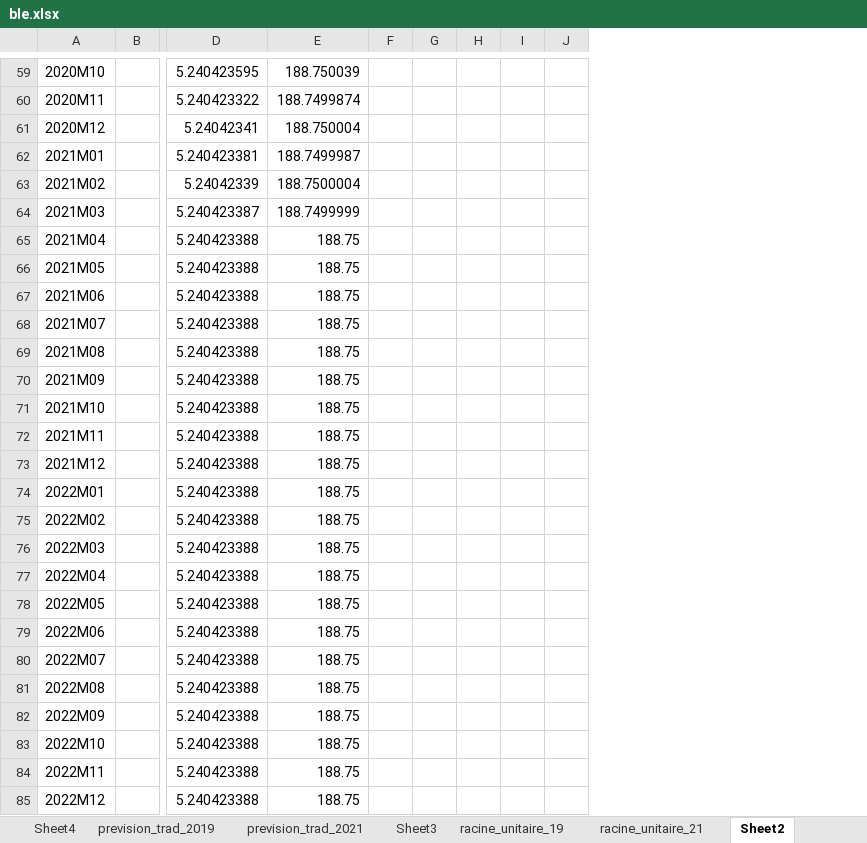
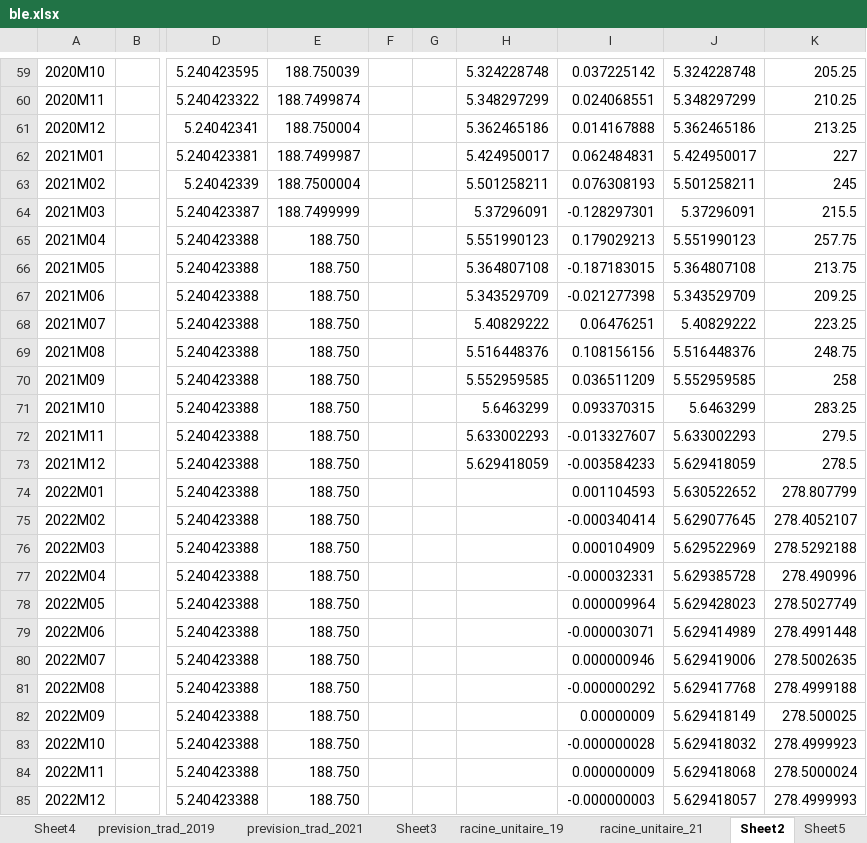
Before and after one commit to josephmosse/pea, an Excel workbook: ble.xlsx, sheet Sheet2, drawn as a sheet; only a part is shown, gaps mark what is left out; values as stored, in another font and other column widths than the file's, no borders; removed rows and columns are numbered as before the commit, all else as after; the diff covers the shown part only; the diff names each change by its address in the sheet, - before the commit and + after, or states it on an @@ line.

```diff
--- a/ble.xlsx (sheet Sheet2)
+++ b/ble.xlsx (sheet Sheet2)
+sheet tab: Sheet5
-column G, empty
-column H, empty
-column I, empty
-column J, empty
+column G, empty
+column H, rows 59-73: 5.324228748 | 5.348297299 | 5.362465186 | 5.424950017 | 5.501258211 | 5.37296091 | 5.551990123 | 5.364807108 | 5.343529709 | 5.40829222 | 5.516448376 | 5.552959585 | 5.6463299 | 5.633002293 | 5.629418059
+column I, rows 59-85: 0.037225142 | 0.024068551 | 0.014167888 | 0.062484831 | 0.076308193 | -0.128297301 | 0.179029213 | -0.187183015 | -0.021277398 | 0.06476251 | 0.108156156 | 0.036511209 | 0.093370315 | -0.013327607 | -0.003584233 | 0.001104593 | -0.000340414 | 0.000104909 | -0.000032331 | 0.000009964 | -0.000003071 | 0.000000946 | -0.000000292 | 0.00000009 | -0.000000028 | 0.000000009 | -0.000000003
+column J, rows 59-85: 5.324228748 | 5.348297299 | 5.362465186 | 5.424950017 | 5.501258211 | 5.37296091 | 5.551990123 | 5.364807108 | 5.343529709 | 5.40829222 | 5.516448376 | 5.552959585 | 5.6463299 | 5.633002293 | 5.629418059 | 5.630522652 | 5.629077645 | 5.629522969 | 5.629385728 | 5.629428023 | 5.629414989 | 5.629419006 | 5.629417768 | 5.629418149 | 5.629418032 | 5.629418068 | 5.629418057
+column K, rows 59-85: 205.25 | 210.25 | 213.25 | 227 | 245 | 215.5 | 257.75 | 213.75 | 209.25 | 223.25 | 248.75 | 258 | 283.25 | 279.5 | 278.5 | 278.807799 | 278.4052107 | 278.5292188 | 278.490996 | 278.5027749 | 278.4991448 | 278.5002635 | 278.4999188 | 278.500025 | 278.4999923 | 278.5000024 | 278.4999993
-E65:E85: 188.75
+E65:E85: 188.750
```
Also changed, not shown: 1 added row and 1 removed row elsewhere in this sheet, sheet racine_unitaire_21, sheet racine_unitaire_19, sheet prevision_trad_2019, sheet prevision_trad_2021, formulas that keep their value, charts or pictures, 21 other files.
